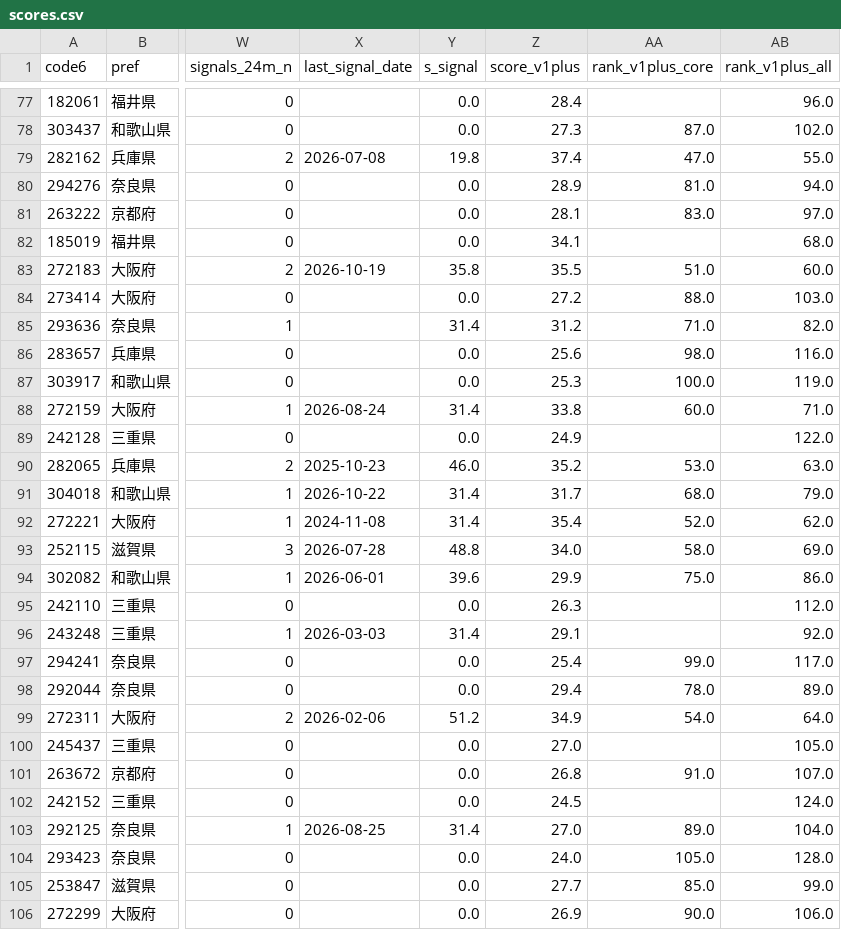
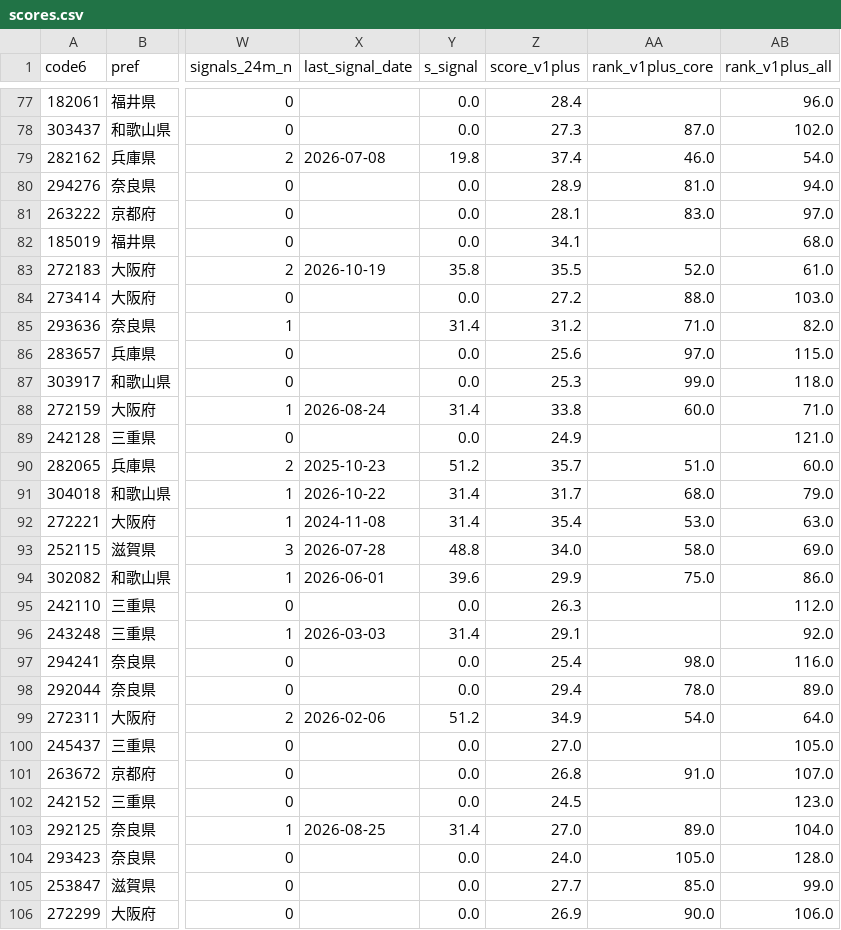
Before and after one commit to stesea1/kansai-ppp-dashboard, a CSV file: data/scores.csv, drawn as a sheet; only a part is shown, gaps mark what is left out; the diff covers the shown part only; the diff names each change by its address in the sheet, - before the commit and + after, or states it on an @@ line.

```diff
--- a/data/scores.csv
+++ b/data/scores.csv
-AA79 (rank_v1plus_core): 47.0
+AA79 (rank_v1plus_core): 46.0
-AB79 (rank_v1plus_all): 55.0
+AB79 (rank_v1plus_all): 54.0
-AA83 (rank_v1plus_core): 51.0
+AA83 (rank_v1plus_core): 52.0
-AB83 (rank_v1plus_all): 60.0
+AB83 (rank_v1plus_all): 61.0
-AA86 (rank_v1plus_core): 98.0
+AA86 (rank_v1plus_core): 97.0
-AB86 (rank_v1plus_all): 116.0
+AB86 (rank_v1plus_all): 115.0
-AA87 (rank_v1plus_core): 100.0
+AA87 (rank_v1plus_core): 99.0
-AB87 (rank_v1plus_all): 119.0
+AB87 (rank_v1plus_all): 118.0
-AB89 (rank_v1plus_all): 122.0
+AB89 (rank_v1plus_all): 121.0
-Y90 (s_signal): 46.0
+Y90 (s_signal): 51.2
-Z90 (score_v1plus): 35.2
+Z90 (score_v1plus): 35.7
-AA90 (rank_v1plus_core): 53.0
+AA90 (rank_v1plus_core): 51.0
-AB90 (rank_v1plus_all): 63.0
+AB90 (rank_v1plus_all): 60.0
-AA92 (rank_v1plus_core): 52.0
+AA92 (rank_v1plus_core): 53.0
-AB92 (rank_v1plus_all): 62.0
+AB92 (rank_v1plus_all): 63.0
-AA97 (rank_v1plus_core): 99.0
+AA97 (rank_v1plus_core): 98.0
-AB97 (rank_v1plus_all): 117.0
+AB97 (rank_v1plus_all): 116.0
-AB102 (rank_v1plus_all): 124.0
+AB102 (rank_v1plus_all): 123.0
```
Also changed, not shown: 45 edited cells elsewhere in this file, data/kansai_municipalities.csv, data/signals.csv, 14 other files.
